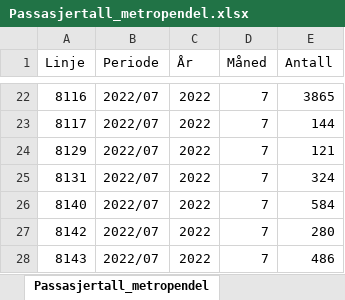
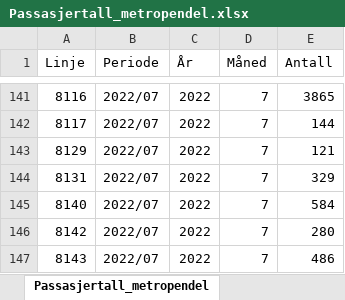
Before and after one commit to klmrules/bypakke_grenland, an Excel workbook: data til pbi/Passasjertall_metropendel.xlsx, sheet Passasjertall_metropendel, drawn as a sheet; only a part is shown, gaps mark what is left out; values as stored, in another font and other column widths than the file's, no borders; addresses are those after the commit; the diff covers the shown part only; the diff names each change by its address in the sheet, - before the commit and + after, or states it on an @@ line.

Commit message:
Oppdaterte passasjertall august 2022

```diff
--- a/data til pbi/Passasjertall_metropendel.xlsx (sheet Passasjertall_metropendel)
+++ b/data til pbi/Passasjertall_metropendel.xlsx (sheet Passasjertall_metropendel)
-E144 (Antall): 324
+E144 (Antall): 329
```
Also changed, not shown: 119 added rows and 4 edited cells elsewhere in this sheet, 3 other files.
